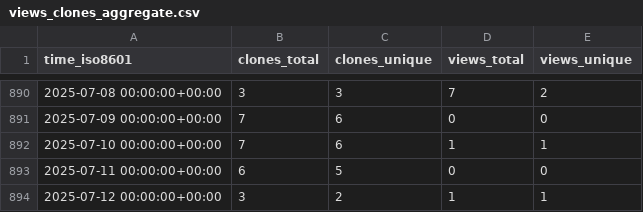
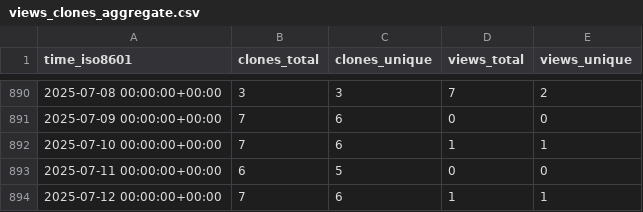
Before and after one commit to jongpie/NebulaQueryAndSearch, a CSV file: jongpie/NebulaQueryAndSearch/ghrs-data/views_clones_aggregate.csv, drawn as a sheet; only a part is shown, gaps mark what is left out.

```diff
--- a/jongpie/NebulaQueryAndSearch/ghrs-data/views_clones_aggregate.csv
+++ b/jongpie/NebulaQueryAndSearch/ghrs-data/views_clones_aggregate.csv
@@ -893,2 +893,2 @@ time_iso8601,clones_total,clones_unique,views_total,views_unique
 2025-07-11 00:00:00+00:00,6,5,0,0
-2025-07-12 00:00:00+00:00,3,2,1,1
+2025-07-12 00:00:00+00:00,7,6,1,1
```
Also changed, not shown: 1 other file.
